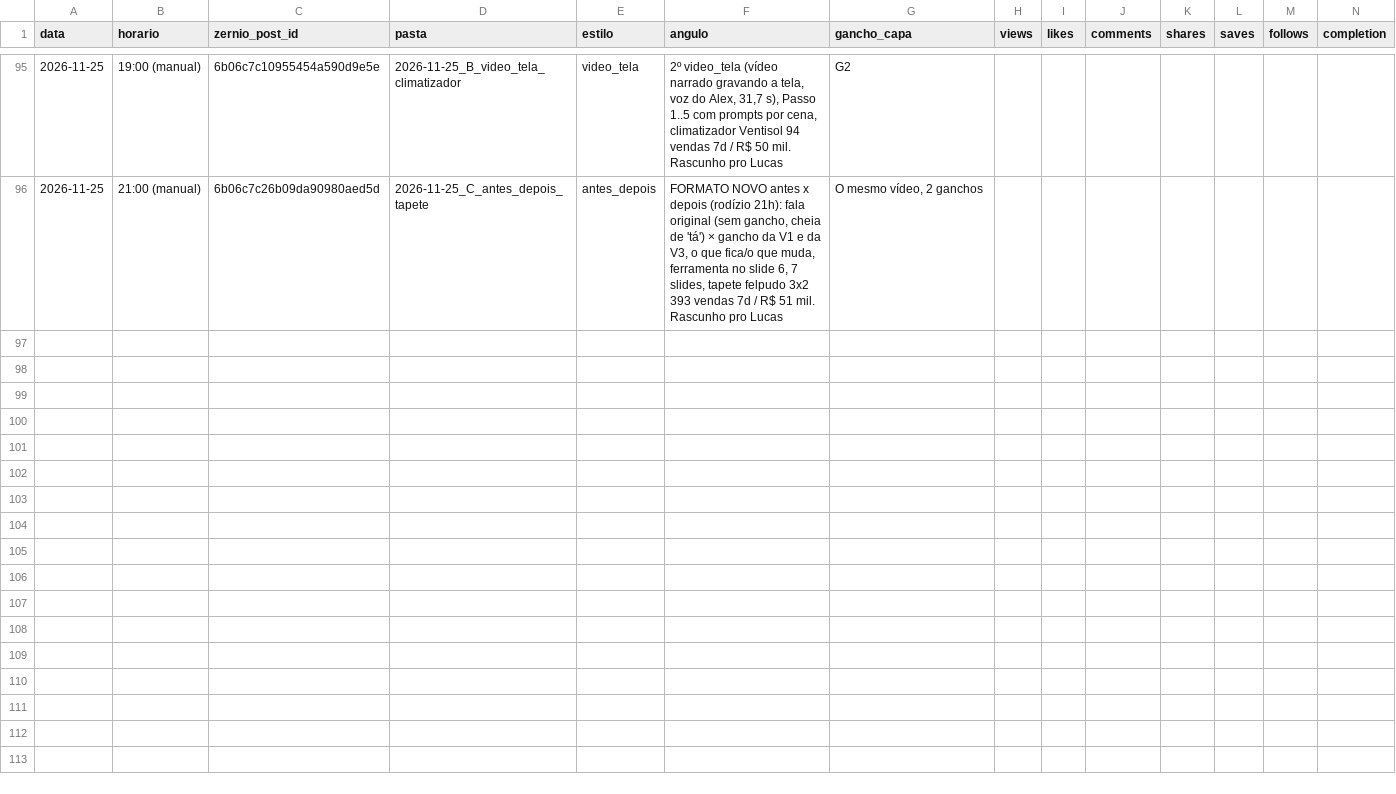
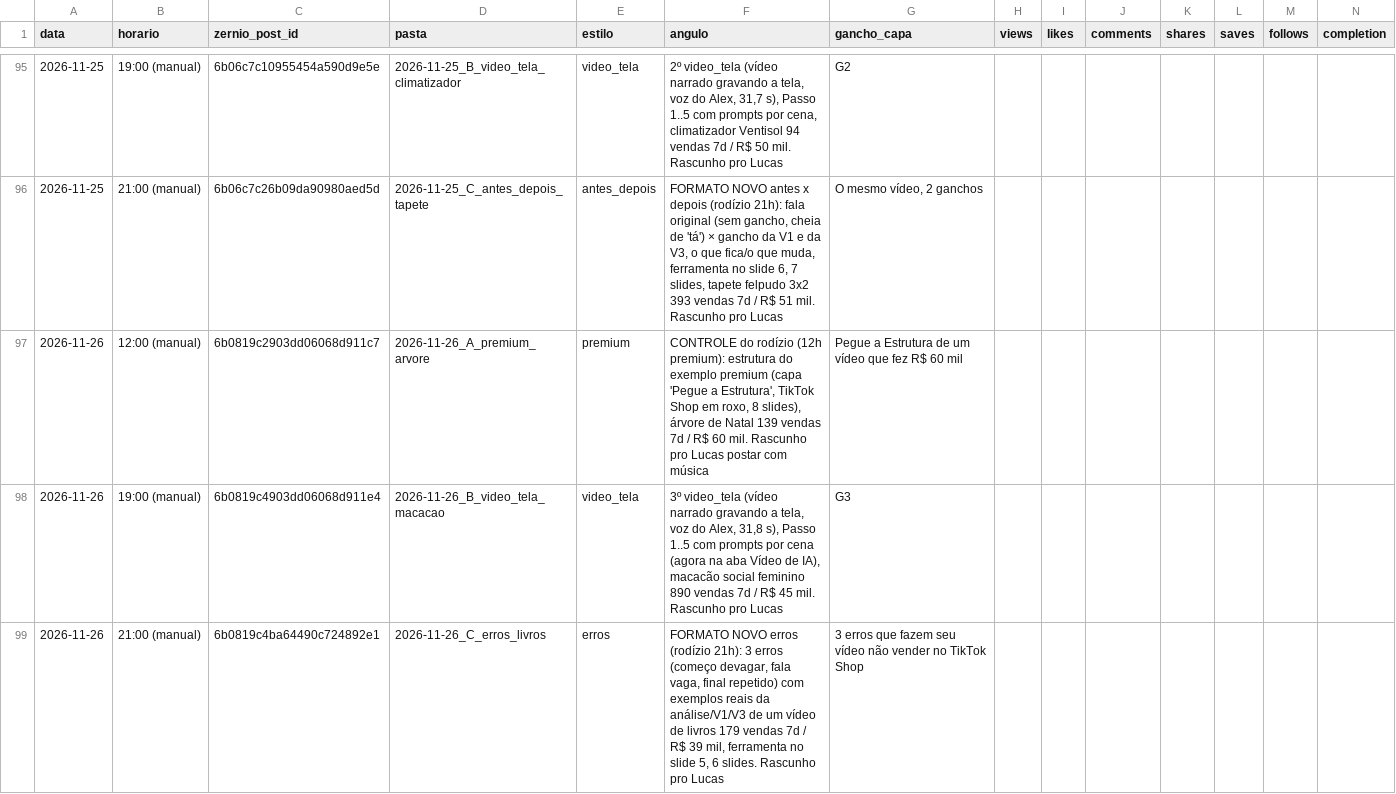
Before and after one commit to lucas5342648/optimizze-carrosseis, a CSV file: historico.csv, drawn as a sheet; only a part is shown, gaps mark what is left out; rows hold the shown columns only; the diff names each change by its address in the sheet, - before the commit and + after, or states it on an @@ line.

```diff
--- a/historico.csv
+++ b/historico.csv
+row 97: 2026-11-26 | 12:00 (manual) | 6b0819c2903dd06068d911c7 | 2026-11-26_A_premium_arvore | premium | CONTROLE do rodízio (12h premium): estrutura do exemplo premium (capa 'Pegue a Estrutura', TikTok Shop em roxo, 8 slides), árvore de Natal 139 vendas 7d / R$ 60 mil. Rascunho pro Lucas postar com música | Pegue a Estrutura de um vídeo que fez R$ 60 mil
+row 98: 2026-11-26 | 19:00 (manual) | 6b0819c4903dd06068d911e4 | 2026-11-26_B_video_tela_macacao | video_tela | 3º video_tela (vídeo narrado gravando a tela, voz do Alex, 31,8 s), Passo 1..5 com prompts por cena (agora na aba Vídeo de IA), macacão social feminino 890 vendas 7d / R$ 45 mil. Rascunho pro Lucas | G3
+row 99: 2026-11-26 | 21:00 (manual) | 6b0819c4ba64490c724892e1 | 2026-11-26_C_erros_livros | erros | FORMATO NOVO erros (rodízio 21h): 3 erros (começo devagar, fala vaga, final repetido) com exemplos reais da análise/V1/V3 de um vídeo de livros 179 vendas 7d / R$ 39 mil, ferramenta no slide 5, 6 slides. Rascunho pro Lucas | 3 erros que fazem seu vídeo não vender no TikTok Shop
```
